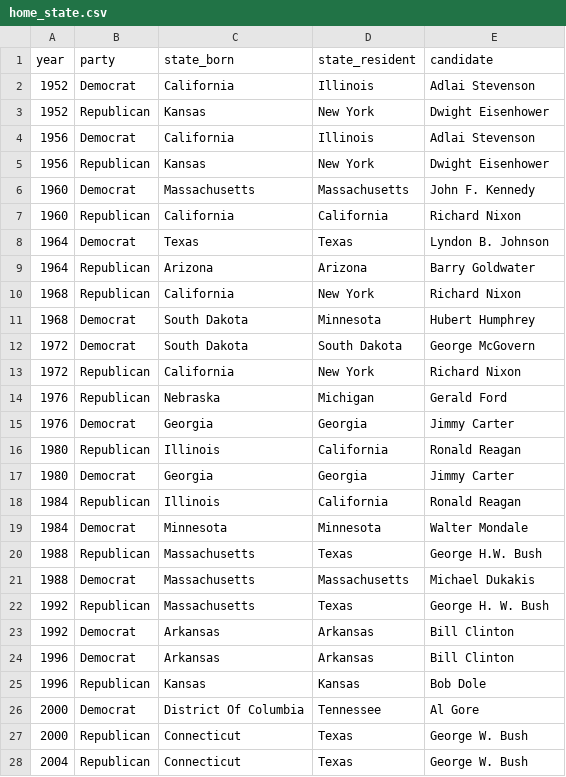
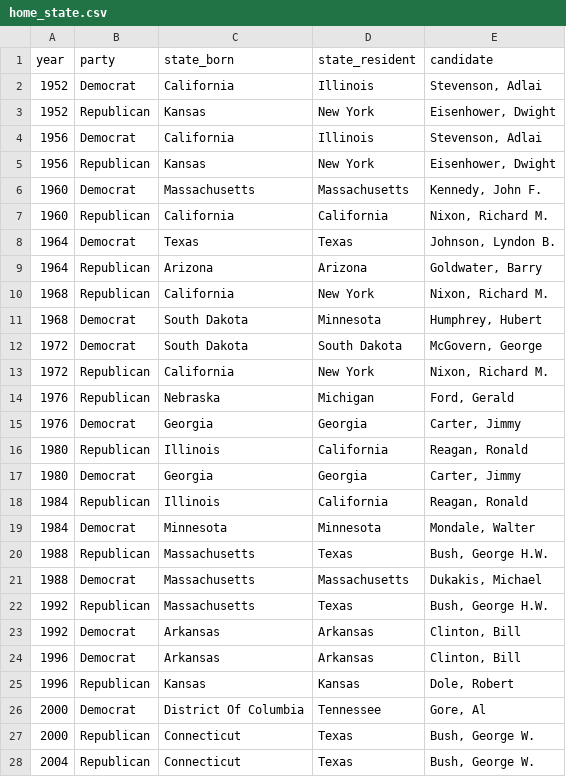
Before and after one commit to julienberman/Election-Analytics, a CSV file: content/post/blog-post-1/data/home_state.csv, drawn as a sheet; only a part is shown; the diff covers the shown part only.

Commit message:
blog post 2

```diff
--- a/content/post/blog-post-1/data/home_state.csv
+++ b/content/post/blog-post-1/data/home_state.csv
@@ -1,28 +1,28 @@
 year,party,state_born,state_resident,candidate
-1952,Democrat,California,Illinois,Adlai Stevenson
-1952,Republican,Kansas,New York,Dwight Eisenhower
-1956,Democrat,California,Illinois,Adlai Stevenson
-1956,Republican,Kansas,New York,Dwight Eisenhower
-1960,Democrat,Massachusetts,Massachusetts,John F. Kennedy
-1960,Republican,California,California,Richard Nixon
-1964,Democrat,Texas,Texas,Lyndon B. Johnson
-1964,Republican,Arizona,Arizona,Barry Goldwater
-1968,Republican,California,New York,Richard Nixon
-1968,Democrat,South Dakota,Minnesota,Hubert Humphrey
-1972,Democrat,South Dakota,South Dakota,George McGovern
-1972,Republican,California,New York,Richard Nixon
-1976,Republican,Nebraska,Michigan,Gerald Ford
-1976,Democrat,Georgia,Georgia,Jimmy Carter
-1980,Republican,Illinois,California,Ronald Reagan
-1980,Democrat,Georgia,Georgia,Jimmy Carter
-1984,Republican,Illinois,California,Ronald Reagan
-1984,Democrat,Minnesota,Minnesota,Walter Mondale
-1988,Republican,Massachusetts,Texas,George H.W. Bush
-1988,Democrat,Massachusetts,Massachusetts,Michael Dukakis
-1992,Republican,Massachusetts,Texas,George H. W. Bush
-1992,Democrat,Arkansas,Arkansas,Bill Clinton
-1996,Democrat,Arkansas,Arkansas,Bill Clinton
-1996,Republican,Kansas,Kansas,Bob Dole
-2000,Democrat,District Of Columbia,Tennessee,Al Gore
-2000,Republican,Connecticut,Texas,George W. Bush
-2004,Republican,Connecticut,Texas,George W. Bush
+1952,Democrat,California,Illinois,"Stevenson, Adlai"
+1952,Republican,Kansas,New York,"Eisenhower, Dwight"
+1956,Democrat,California,Illinois,"Stevenson, Adlai"
+1956,Republican,Kansas,New York,"Eisenhower, Dwight"
+1960,Democrat,Massachusetts,Massachusetts,"Kennedy, John F."
+1960,Republican,California,California,"Nixon, Richard M."
+1964,Democrat,Texas,Texas,"Johnson, Lyndon B."
+1964,Republican,Arizona,Arizona,"Goldwater, Barry"
+1968,Republican,California,New York,"Nixon, Richard M."
+1968,Democrat,South Dakota,Minnesota,"Humphrey, Hubert"
+1972,Democrat,South Dakota,South Dakota,"McGovern, George"
+1972,Republican,California,New York,"Nixon, Richard M."
+1976,Republican,Nebraska,Michigan,"Ford, Gerald"
+1976,Democrat,Georgia,Georgia,"Carter, Jimmy"
+1980,Republican,Illinois,California,"Reagan, Ronald"
+1980,Democrat,Georgia,Georgia,"Carter, Jimmy"
+1984,Republican,Illinois,California,"Reagan, Ronald"
+1984,Democrat,Minnesota,Minnesota,"Mondale, Walter"
+1988,Republican,Massachusetts,Texas,"Bush, George H.W."
+1988,Democrat,Massachusetts,Massachusetts,"Dukakis, Michael"
+1992,Republican,Massachusetts,Texas,"Bush, George H.W."
+1992,Democrat,Arkansas,Arkansas,"Clinton, Bill"
+1996,Democrat,Arkansas,Arkansas,"Clinton, Bill"
+1996,Republican,Kansas,Kansas,"Dole, Robert"
+2000,Democrat,District Of Columbia,Tennessee,"Gore, Al"
+2000,Republican,Connecticut,Texas,"Bush, George W."
+2004,Republican,Connecticut,Texas,"Bush, George W."
```
Also changed, not shown: 7 edited cells elsewhere in this file, 34 other files.
